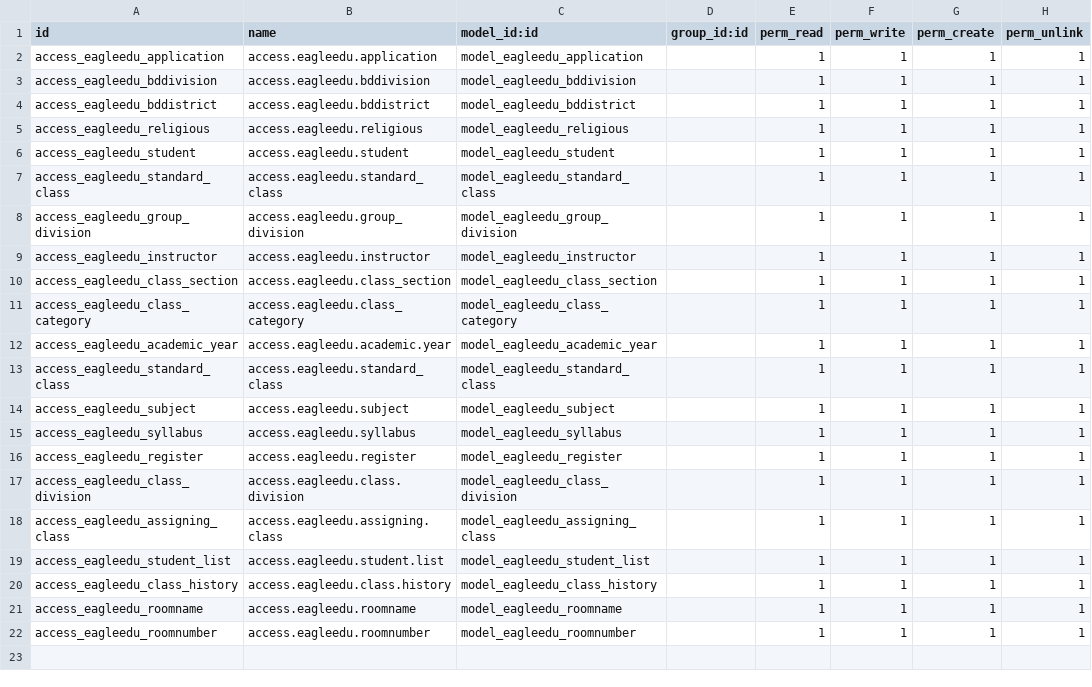
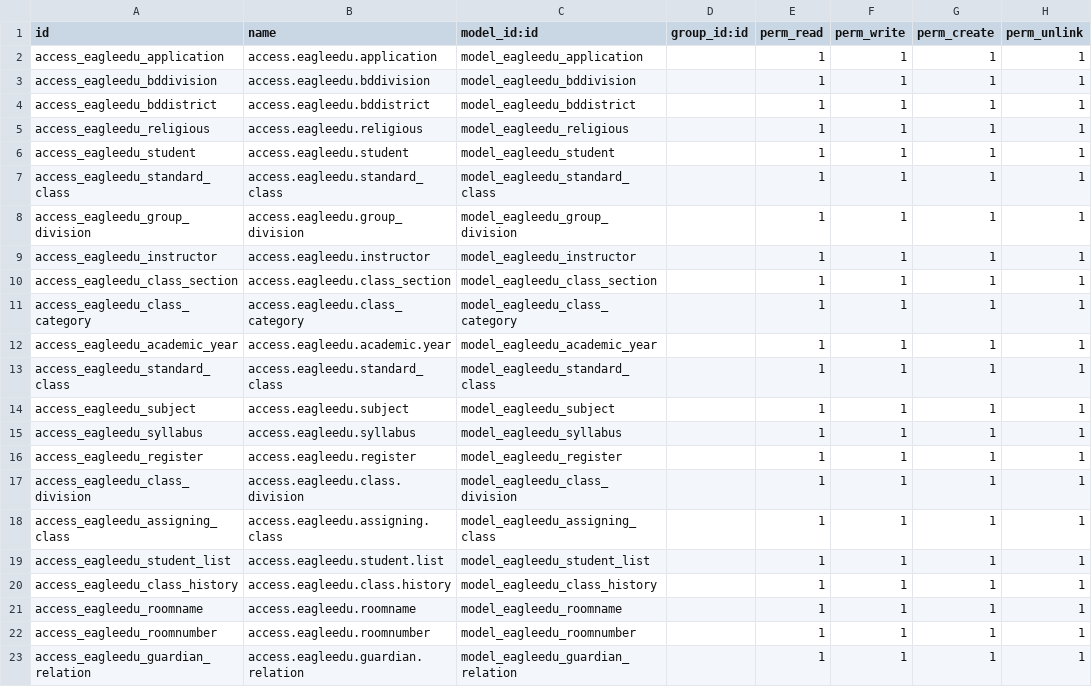
Before and after one commit to ShaheenHossain/eagleedu_13_bkp, a CSV file: eagleedu_core/security/ir.model.access.csv, drawn as a sheet; the diff names each change by its address in the sheet, - before the commit and + after, or states it on an @@ line.

Commit message:
guardian relation set with data

```diff
--- a/eagleedu_core/security/ir.model.access.csv
+++ b/eagleedu_core/security/ir.model.access.csv
+row 23: access_eagleedu_guardian_relation | access.eagleedu.guardian.relation | model_eagleedu_guardian_relation |  | 1 | 1 | 1 | 1
```
Also changed, not shown: 3 other files.
